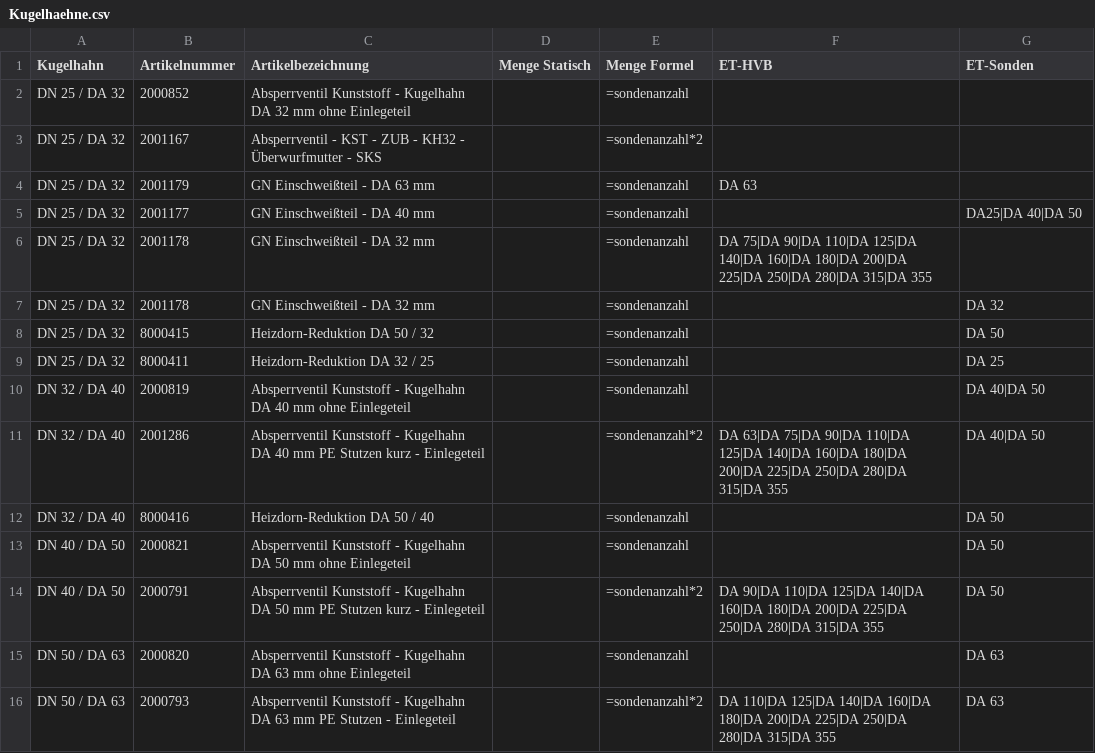
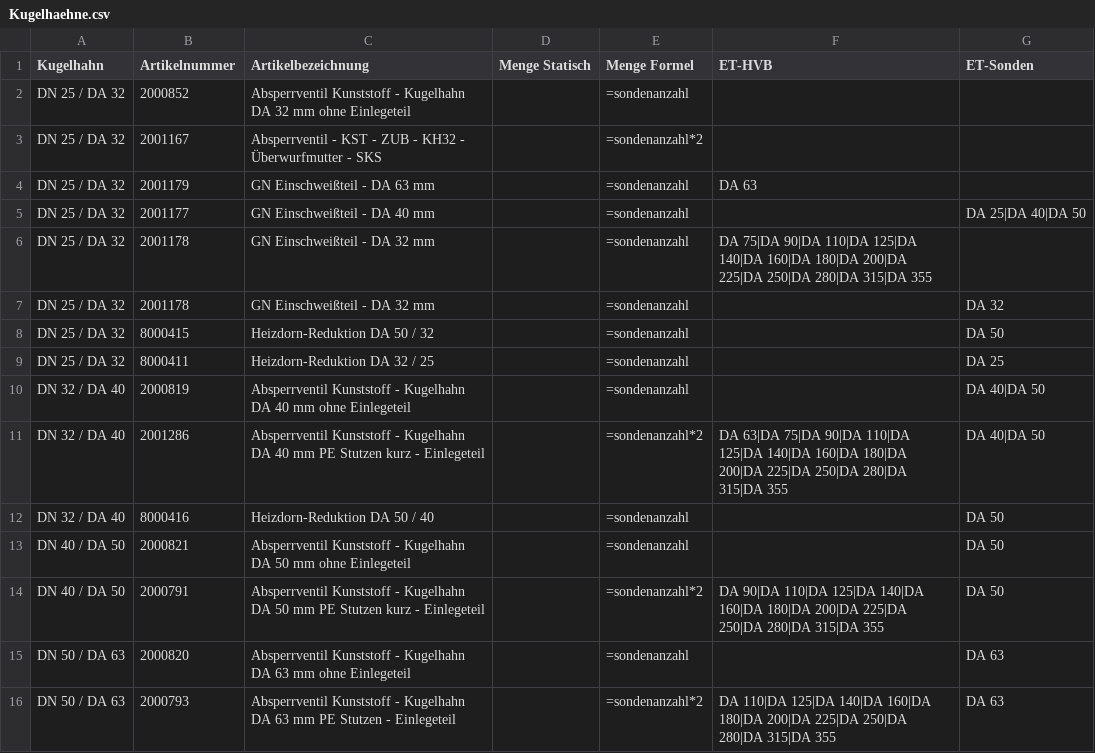
Before and after one commit to sami7645/bom-configurator, a CSV file: csv_files/Kugelhaehne.csv, drawn as a sheet.

```diff
--- a/csv_files/Kugelhaehne.csv
+++ b/csv_files/Kugelhaehne.csv
@@ -4,3 +4,3 @@ DN 25 / DA 32,2001167,Absperrventil - KST - ZUB - KH32 - Überwurfmutter - SKS,,
 DN 25 / DA 32,2001179,GN Einschweißteil - DA 63 mm,,=sondenanzahl,DA 63
-DN 25 / DA 32,2001177,GN Einschweißteil - DA 40 mm,,=sondenanzahl,,DA25|DA 40|DA 50
+DN 25 / DA 32,2001177,GN Einschweißteil - DA 40 mm,,=sondenanzahl,,DA 25|DA 40|DA 50
 DN 25 / DA 32,2001178,GN Einschweißteil - DA 32 mm,,=sondenanzahl,DA 75|DA 90|DA 110|DA 125|DA 140|DA 160|DA 180|DA 200|DA 225|DA 250|DA 280|DA 315|DA 355
```
Also changed, not shown: 1 other file.
